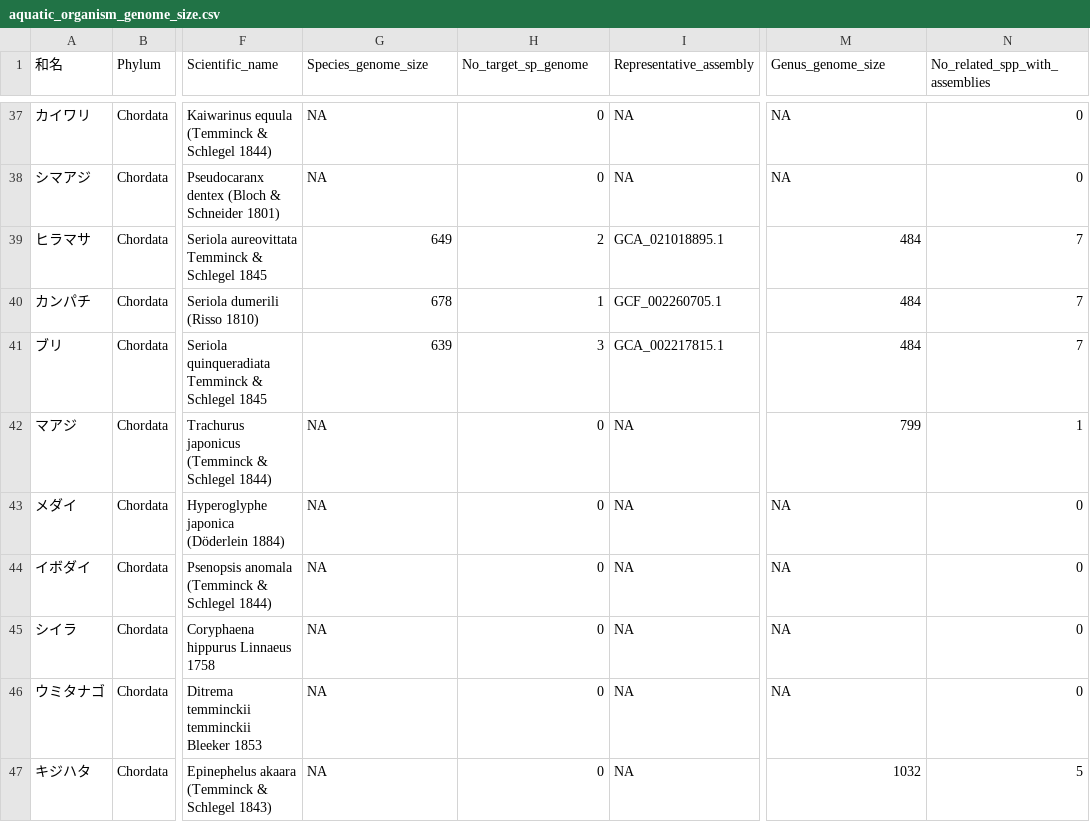
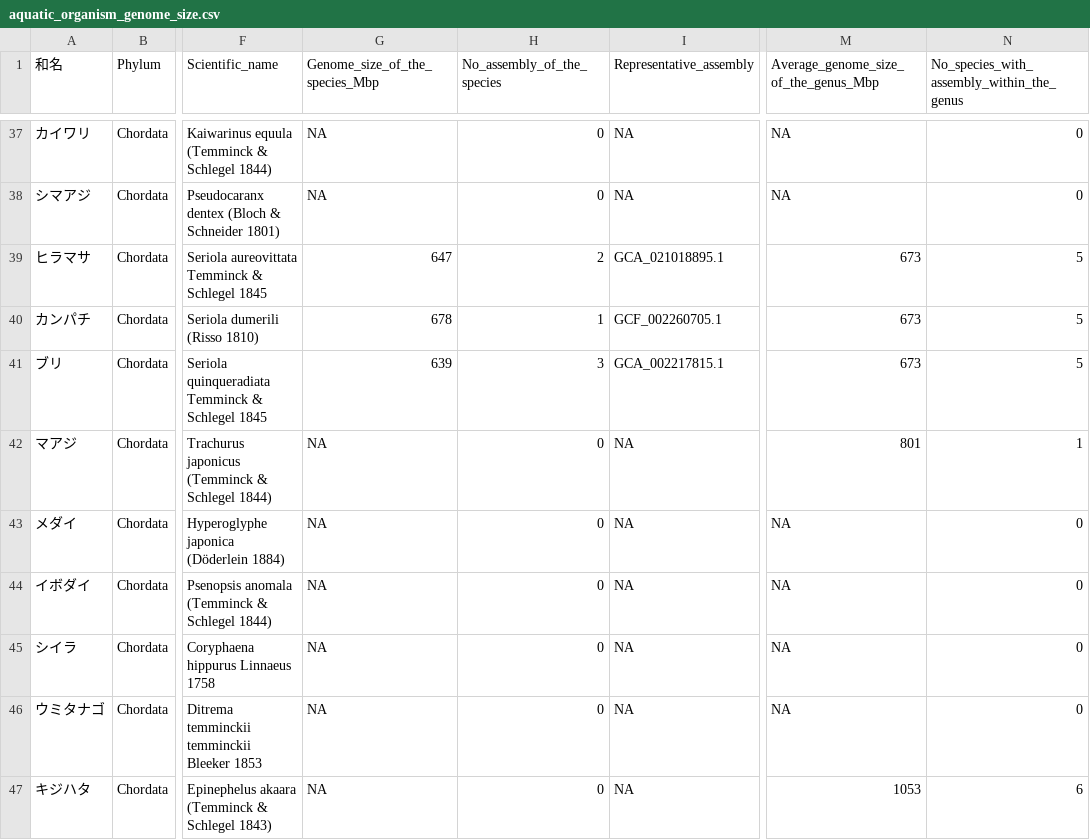
Before and after one commit to akihirao/FishGenBase, a CSV file: aquatic_organism_genome_size.csv, drawn as a sheet; only a part is shown, gaps mark what is left out; the diff covers the shown part only; the diff names each change by its address in the sheet, - before the commit and + after, or states it on an @@ line.

```diff
--- a/aquatic_organism_genome_size.csv
+++ b/aquatic_organism_genome_size.csv
-G1: Species_genome_size
+G1: Genome_size_of_the_species_Mbp
-H1: No_target_sp_genome
+H1: No_assembly_of_the_species
-M1: Genus_genome_size
+M1: Average_genome_size_of_the_genus_Mbp
-N1: No_related_spp_with_assemblies
+N1: No_species_with_assembly_within_the_genus
-G39 (Genome_size_of_the_species_Mbp): 649
+G39 (Genome_size_of_the_species_Mbp): 647
-M39:M41: 484
+M39:M41: 673
-N39:N41: 7
+N39:N41: 5
-M42: 799
+M42: 801
-M47: 1032
+M47: 1053
-N47: 5
+N47: 6
```
Also changed, not shown: 90 edited cells elsewhere in this file, 2 other files.
